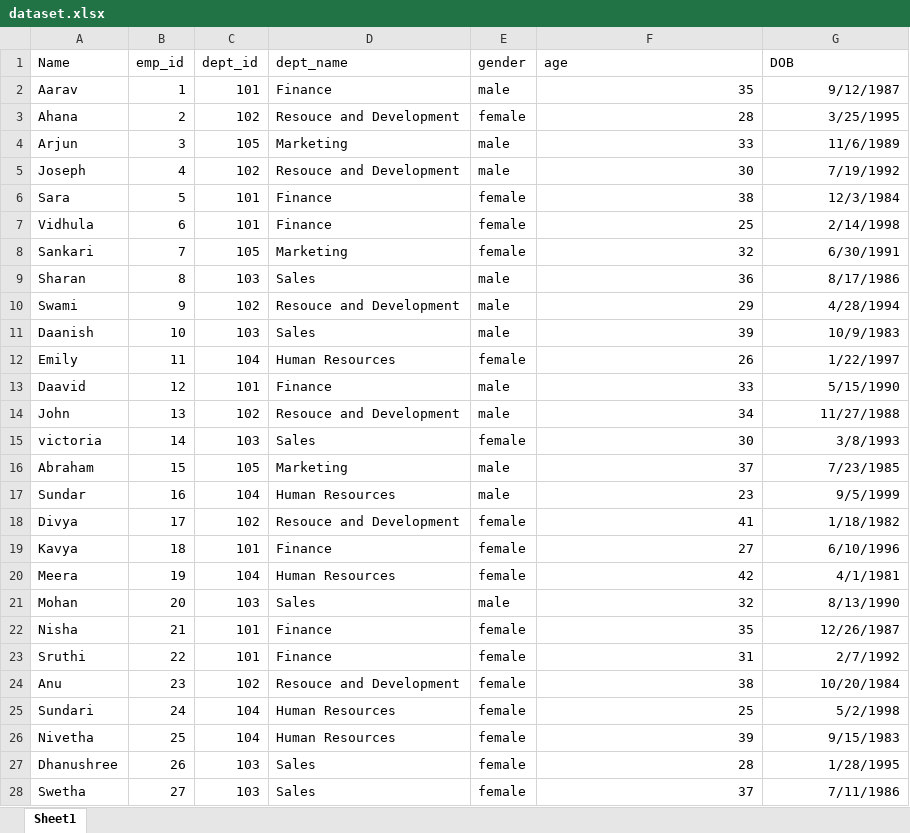
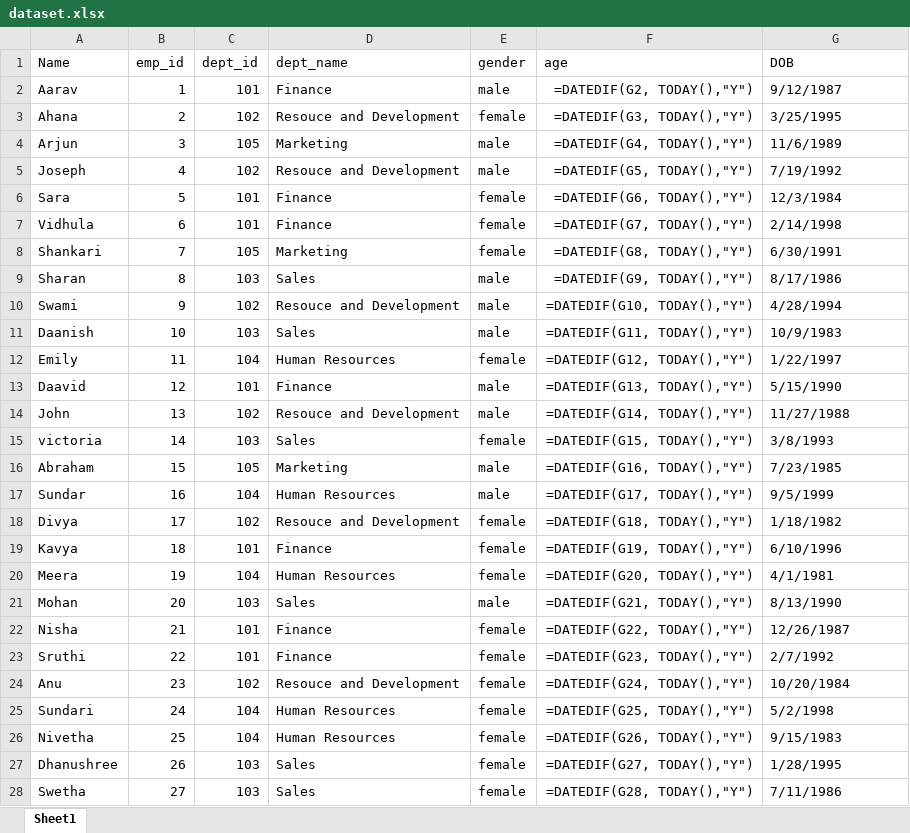
Before and after one commit to Swaminathan007/empmonitor, an Excel workbook: Dataset/dataset.xlsx, sheet Sheet1, drawn as a sheet; only a part is shown; values as stored, in another font and other column widths than the file's, no borders; formulas without a stored value are shown as written; the diff covers the shown part only; the diff names each change by its address in the sheet, - before the commit and + after, or states it on an @@ line.

```diff
--- a/Dataset/dataset.xlsx (sheet Sheet1)
+++ b/Dataset/dataset.xlsx (sheet Sheet1)
-F2 (age): 35
+F2 (age): =DATEDIF(G2, TODAY(),"Y")
-G2:G28 alignment: right
+G2:G28 alignment: left
-F3 (age): 28
+F3 (age): =DATEDIF(G3, TODAY(),"Y")
-F4 (age): 33
+F4 (age): =DATEDIF(G4, TODAY(),"Y")
-F5 (age): 30
+F5 (age): =DATEDIF(G5, TODAY(),"Y")
-F6 (age): 38
+F6 (age): =DATEDIF(G6, TODAY(),"Y")
-F7 (age): 25
+F7 (age): =DATEDIF(G7, TODAY(),"Y")
-A8 (Name): Sankari
+A8 (Name): Shankari
-F8 (age): 32
+F8 (age): =DATEDIF(G8, TODAY(),"Y")
-F9 (age): 36
+F9 (age): =DATEDIF(G9, TODAY(),"Y")
-F10 (age): 29
+F10 (age): =DATEDIF(G10, TODAY(),"Y")
-F11 (age): 39
+F11 (age): =DATEDIF(G11, TODAY(),"Y")
-F12 (age): 26
+F12 (age): =DATEDIF(G12, TODAY(),"Y")
-F13 (age): 33
+F13 (age): =DATEDIF(G13, TODAY(),"Y")
-F14 (age): 34
+F14 (age): =DATEDIF(G14, TODAY(),"Y")
-F15 (age): 30
+F15 (age): =DATEDIF(G15, TODAY(),"Y")
-F16 (age): 37
+F16 (age): =DATEDIF(G16, TODAY(),"Y")
-F17 (age): 23
+F17 (age): =DATEDIF(G17, TODAY(),"Y")
-F18 (age): 41
+F18 (age): =DATEDIF(G18, TODAY(),"Y")
-F19 (age): 27
+F19 (age): =DATEDIF(G19, TODAY(),"Y")
-F20 (age): 42
+F20 (age): =DATEDIF(G20, TODAY(),"Y")
-F21 (age): 32
+F21 (age): =DATEDIF(G21, TODAY(),"Y")
-F22 (age): 35
+F22 (age): =DATEDIF(G22, TODAY(),"Y")
-F23 (age): 31
+F23 (age): =DATEDIF(G23, TODAY(),"Y")
-F24 (age): 38
+F24 (age): =DATEDIF(G24, TODAY(),"Y")
-F25 (age): 25
+F25 (age): =DATEDIF(G25, TODAY(),"Y")
-F26 (age): 39
+F26 (age): =DATEDIF(G26, TODAY(),"Y")
-F27 (age): 28
+F27 (age): =DATEDIF(G27, TODAY(),"Y")
-F28 (age): 37
+F28 (age): =DATEDIF(G28, TODAY(),"Y")
```
Also changed, not shown: 29 edited cells and cell formats elsewhere in this sheet.
